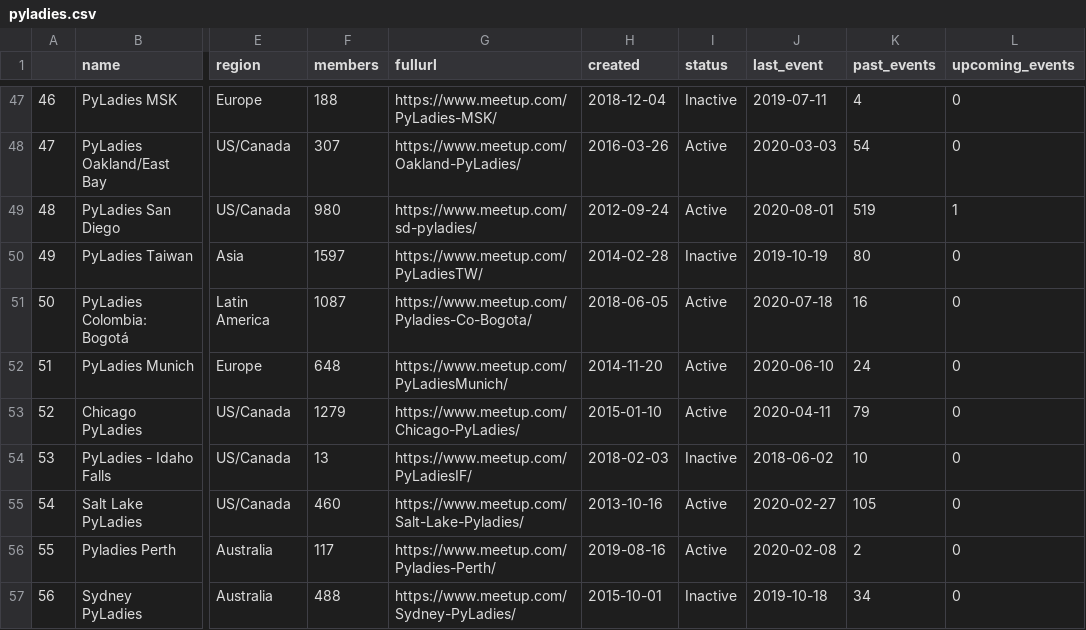
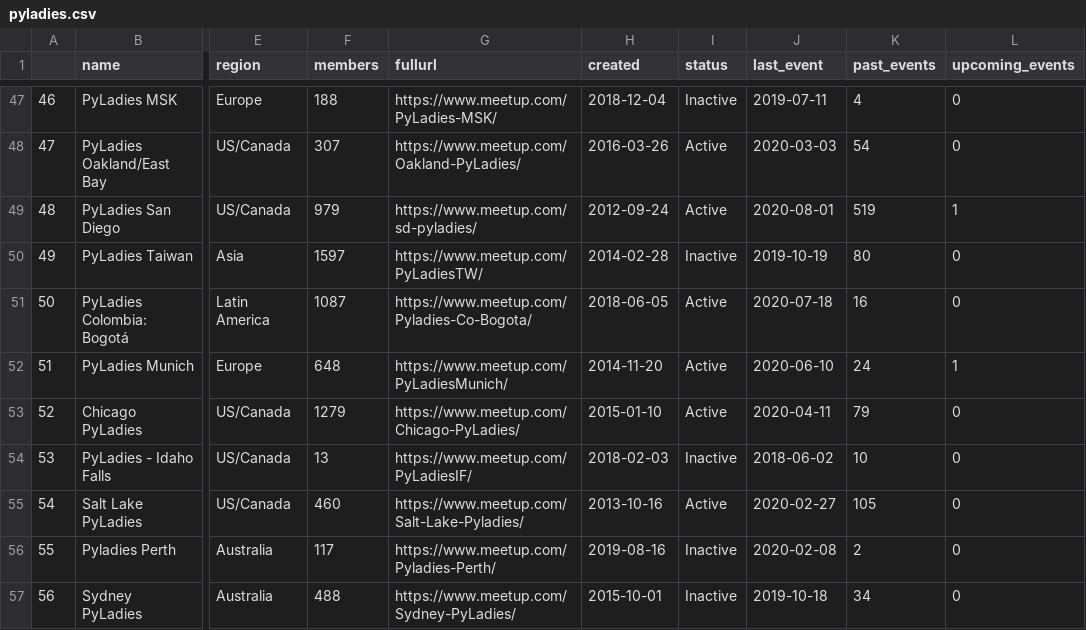
Before and after one commit to py-community/pyladies, a CSV file: docs/data/pyladies.csv, drawn as a sheet; only a part is shown, gaps mark what is left out; the diff covers the shown part only; the diff names each change by its address in the sheet, - before the commit and + after, or states it on an @@ line.

```diff
--- a/docs/data/pyladies.csv
+++ b/docs/data/pyladies.csv
-F49 (members): 980
+F49 (members): 979
-L52 (upcoming_events): 0
+L52 (upcoming_events): 1
-I56 (status): Active
+I56 (status): Inactive
```
Also changed, not shown: 11 edited cells elsewhere in this file, 3 other files.
